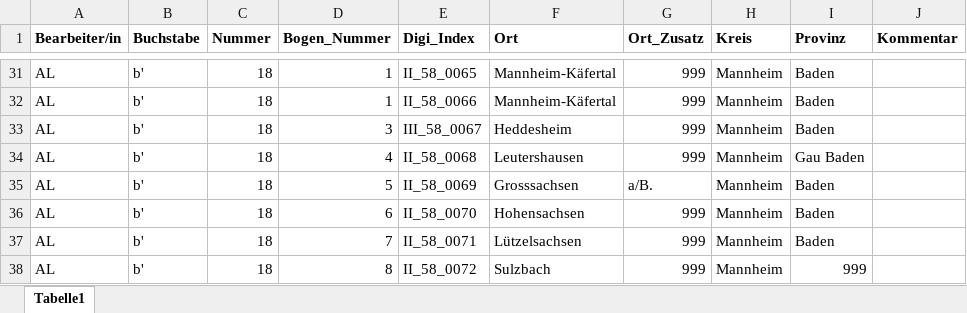
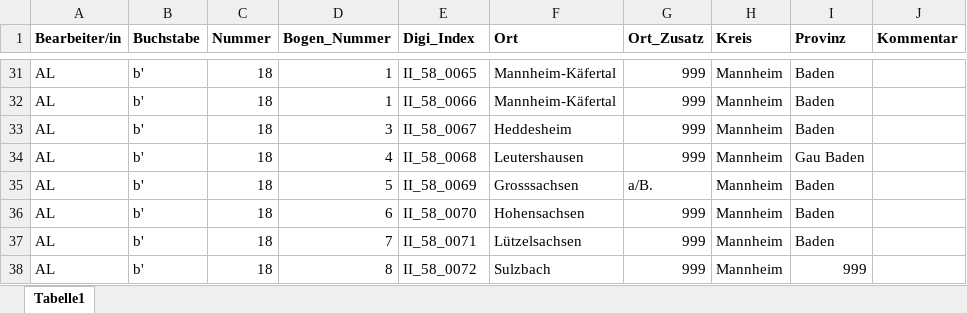
Before and after one commit to SchoenbergA/DWA_Sprint, an Excel workbook: Data_Pfalz/AL_DWA_Sprint.xlsx, sheet Tabelle1, drawn as a sheet; only a part is shown, gaps mark what is left out; values as stored, in another font and other column widths than the file's, no borders; the diff names each change by its address in the sheet, - before the commit and + after, or states it on an @@ line.

```diff
--- a/Data_Pfalz/AL_DWA_Sprint.xlsx (sheet Tabelle1)
+++ b/Data_Pfalz/AL_DWA_Sprint.xlsx (sheet Tabelle1)
-E33 (Digi_Index): III_58_0067
+E33 (Digi_Index): II_58_0067
```
Also changed, not shown: Data/AL-EH_DWA_Sprint-I_12.xlsx, Data/FD_DWA_Sprint-I_16.xlsx, 58 other files.
